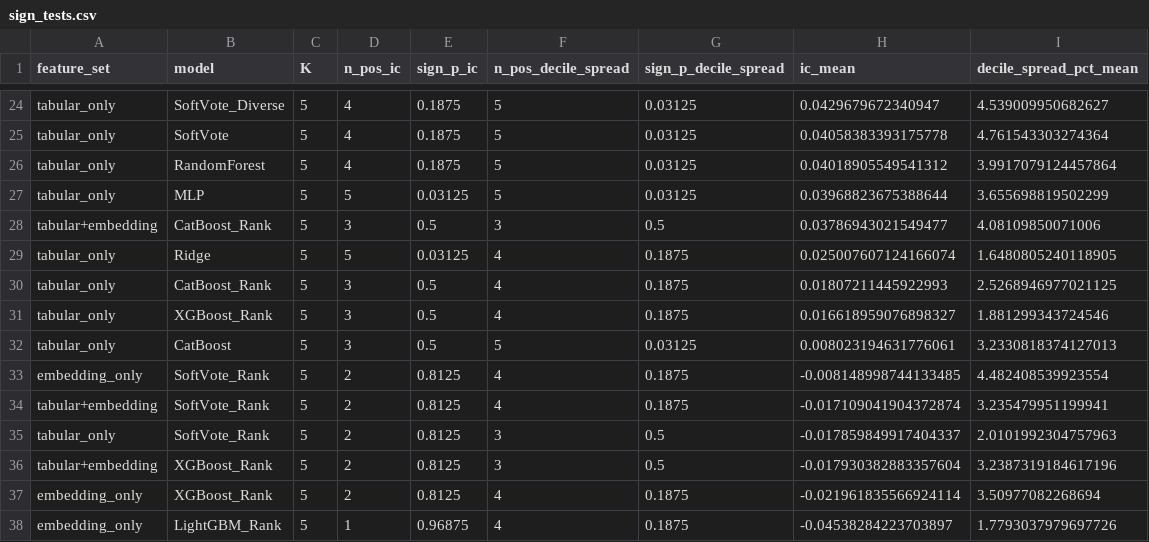
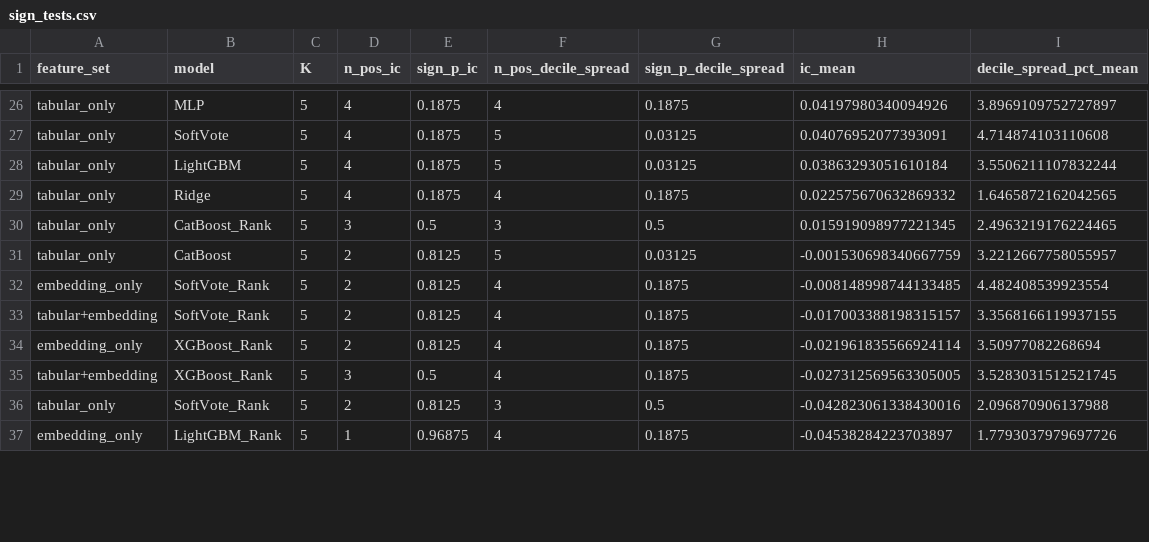
Before and after one commit to Manuel-Rucker01/BDA-P1, a CSV file: ExploitationZone/sign_tests.csv, drawn as a sheet; only a part is shown, gaps mark what is left out; removed rows and columns are numbered as before the commit, all else as after; the diff covers the shown part only; the diff names each change by its address in the sheet, - before the commit and + after, or states it on an @@ line.

```diff
--- a/ExploitationZone/sign_tests.csv
+++ b/ExploitationZone/sign_tests.csv
-B26 (model): SoftVote_Diverse
+B26 (model): MLP
-F26 (n_pos_decile_spread): 5
+F26 (n_pos_decile_spread): 4
-G26 (sign_p_decile_spread): 0.03125
+G26 (sign_p_decile_spread): 0.1875
-H26 (ic_mean): 0.0429679672340947
+H26 (ic_mean): 0.04197980340094926
-I26 (decile_spread_pct_mean): 4.539009950682627
+I26 (decile_spread_pct_mean): 3.8969109752727897
-H27 (ic_mean): 0.04058383393175778
+H27 (ic_mean): 0.04076952077393091
-I27 (decile_spread_pct_mean): 4.761543303274364
+I27 (decile_spread_pct_mean): 4.714874103110608
-B28 (model): RandomForest
+B28 (model): LightGBM
-H28 (ic_mean): 0.04018905549541312
+H28 (ic_mean): 0.03863293051610184
-I28 (decile_spread_pct_mean): 3.9917079124457864
+I28 (decile_spread_pct_mean): 3.5506211107832244
-row 27: tabular_only | MLP | 5 | 5 | 0.03125 | 5 | 0.03125 | 0.03968823675388644 | 3.655698819502299
-row 28: tabular+embedding | CatBoost_Rank | 5 | 3 | 0.5 | 3 | 0.5 | 0.03786943021549477 | 4.08109850071006
-D29 (n_pos_ic): 5
+D29 (n_pos_ic): 4
-E29 (sign_p_ic): 0.03125
+E29 (sign_p_ic): 0.1875
-H29 (ic_mean): 0.025007607124166074
+H29 (ic_mean): 0.022575670632869332
-I29 (decile_spread_pct_mean): 1.6480805240118905
+I29 (decile_spread_pct_mean): 1.6465872162042565
-F30 (n_pos_decile_spread): 4
+F30 (n_pos_decile_spread): 3
-G30 (sign_p_decile_spread): 0.1875
+G30 (sign_p_decile_spread): 0.5
-H30 (ic_mean): 0.01807211445922993
+H30 (ic_mean): 0.015919098977221345
-I30 (decile_spread_pct_mean): 2.5268946977021125
+I30 (decile_spread_pct_mean): 2.4963219176224465
-row 31: tabular_only | XGBoost_Rank | 5 | 3 | 0.5 | 4 | 0.1875 | 0.016618959076898327 | 1.881299343724546
-D31 (n_pos_ic): 3
+D31 (n_pos_ic): 2
-E31 (sign_p_ic): 0.5
+E31 (sign_p_ic): 0.8125
-H31 (ic_mean): 0.008023194631776061
+H31 (ic_mean): -0.001530698340667759
-I31 (decile_spread_pct_mean): 3.2330818374127013
+I31 (decile_spread_pct_mean): 3.2212667758055957
-H33 (ic_mean): -0.017109041904372874
+H33 (ic_mean): -0.017003388198315157
-I33 (decile_spread_pct_mean): 3.235479951199941
+I33 (decile_spread_pct_mean): 3.3568166119937155
-row 35: tabular_only | SoftVote_Rank | 5 | 2 | 0.8125 | 3 | 0.5 | -0.017859849917404337 | 2.0101992304757963
-row 36: tabular+embedding | XGBoost_Rank | 5 | 2 | 0.8125 | 3 | 0.5 | -0.017930382883357604 | 3.2387319184617196
+row 35: tabular+embedding | XGBoost_Rank | 5 | 3 | 0.5 | 4 | 0.1875 | -0.027312569563305005 | 3.5283031512521745
+row 36: tabular_only | SoftVote_Rank | 5 | 2 | 0.8125 | 3 | 0.5 | -0.042823061338430016 | 2.096870906137988
```
Also changed, not shown: 6 added rows, 3 removed rows and 28 edited cells elsewhere in this file, ExploitationZone/oof_correlation_matrix.csv, ExploitationZone/pairwise_comparisons.csv, 5 other files.
